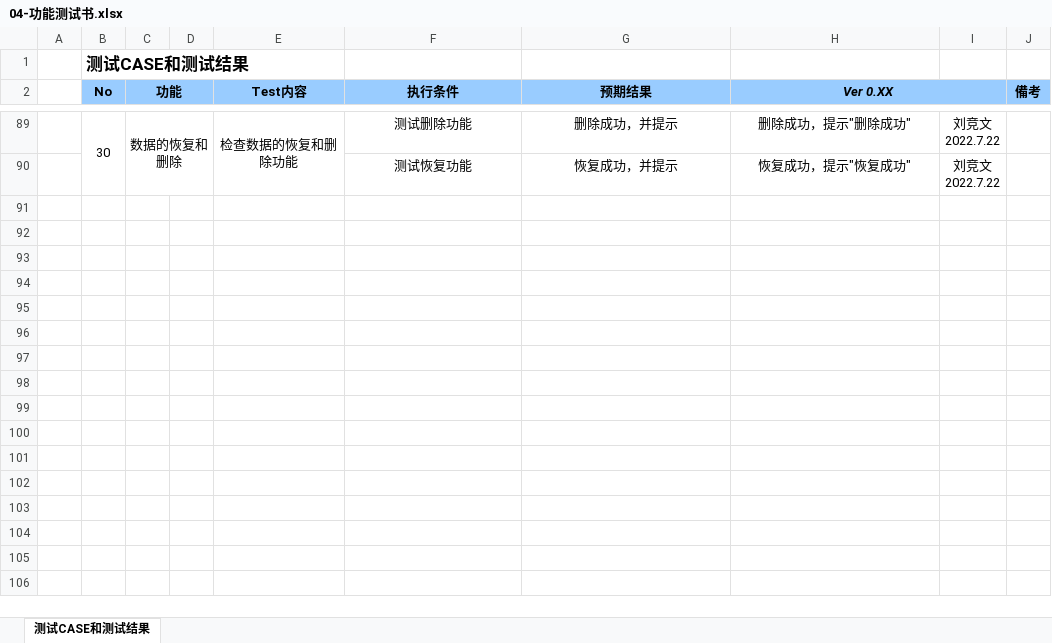
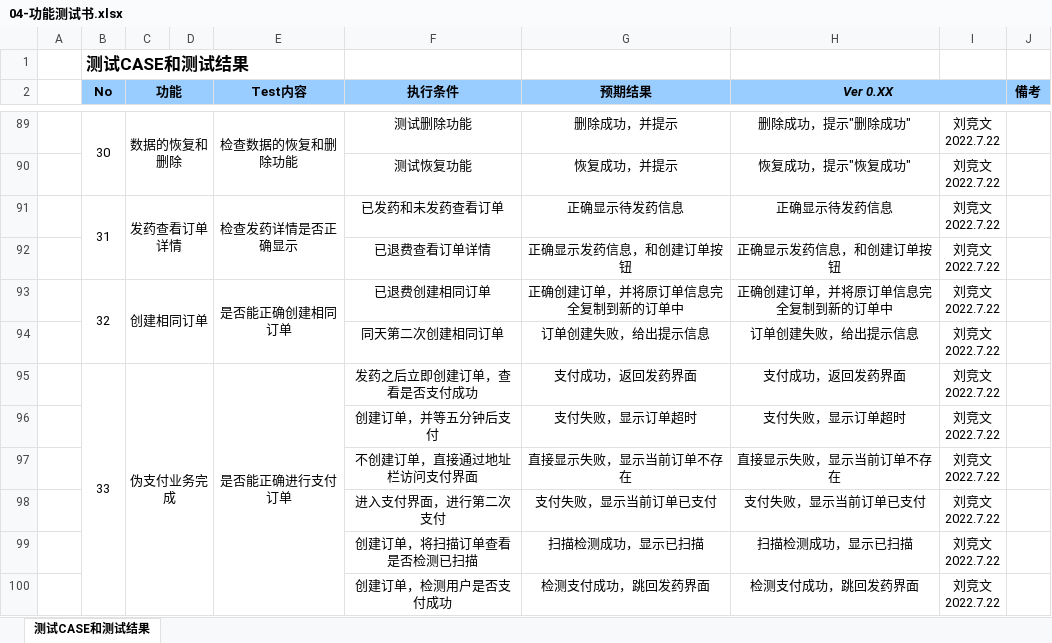
Before and after one commit to Larimari1314/MedicalManagementSystem-neusoft, an Excel workbook: 已完成文档/04-功能测试书.xlsx, sheet 测试CASE和测试结果, drawn as a sheet; only a part is shown, gaps mark what is left out; values as stored, in another font and other column widths than the file's, no borders; ↵ is a line break in a cell; the diff names each change by its address in the sheet, - before the commit and + after, or states it on an @@ line.

Commit message:
2022-7-27 功能测试书编写

```diff
--- a/已完成文档/04-功能测试书.xlsx (sheet 测试CASE和测试结果)
+++ b/已完成文档/04-功能测试书.xlsx (sheet 测试CASE和测试结果)
+row 91:  | 31 | 发药查看订单详情 |  | 检查发药详情是否正确显示 | 已发药和未发药查看订单 | 正确显示待发药信息 | 正确显示待发药信息 | 刘竞文 ↵ 2022.7.22
+row 92:  |  |  |  |  | 已退费查看订单详情 | 正确显示发药信息，和创建订单按钮 | 正确显示发药信息，和创建订单按钮 | 刘竞文 ↵ 2022.7.22
+row 93:  | 32 | 创建相同订单 |  | 是否能正确创建相同订单 | 已退费创建相同订单 | 正确创建订单，并将原订单信息完全复制到新的订单中 | 正确创建订单，并将原订单信息完全复制到新的订单中 | 刘竞文 ↵ 2022.7.22
+row 94:  |  |  |  |  | 同天第二次创建相同订单 | 订单创建失败，给出提示信息 | 订单创建失败，给出提示信息 | 刘竞文 ↵ 2022.7.22
+row 95:  | 33 | 伪支付业务完成 |  | 是否能正确进行支付订单 | 发药之后立即创建订单，查看是否支付成功 | 支付成功，返回发药界面 | 支付成功，返回发药界面 | 刘竞文 ↵ 2022.7.22
+row 96:  |  |  |  |  | 创建订单，并等五分钟后支付 | 支付失败，显示订单超时 | 支付失败，显示订单超时 | 刘竞文 ↵ 2022.7.22
+row 97:  |  |  |  |  | 不创建订单，直接通过地址栏访问支付界面 | 直接显示失败，显示当前订单不存在 | 直接显示失败，显示当前订单不存在 | 刘竞文 ↵ 2022.7.22
+row 98:  |  |  |  |  | 进入支付界面，进行第二次支付 | 支付失败，显示当前订单已支付 | 支付失败，显示当前订单已支付 | 刘竞文 ↵ 2022.7.22
+row 99:  |  |  |  |  | 创建订单，将扫描订单查看是否检测已扫描 | 扫描检测成功，显示已扫描 | 扫描检测成功，显示已扫描 | 刘竞文 ↵ 2022.7.22
+row 100:  |  |  |  |  | 创建订单，检测用户是否支付成功 | 检测支付成功，跳回发药界面 | 检测支付成功，跳回发药界面 | 刘竞文 ↵ 2022.7.22
```
Also changed, not shown: 16 other files.
